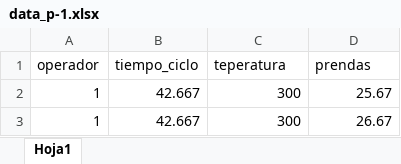
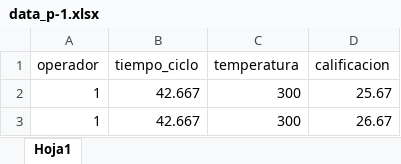
Before and after one commit to josemhenao/Python, an Excel workbook: Estadistica/Parcial/data_p-1.xlsx, sheet Hoja1, drawn as a sheet; only a part is shown; values as stored, in another font and other column widths than the file's, no borders; charts and pictures not drawn; the diff names each change by its address in the sheet, - before the commit and + after, or states it on an @@ line.

```diff
--- a/Estadistica/Parcial/data_p-1.xlsx (sheet Hoja1)
+++ b/Estadistica/Parcial/data_p-1.xlsx (sheet Hoja1)
-C1: teperatura
+C1: temperatura
-D1: prendas
+D1: calificacion
```
Also changed, not shown: 3 other files.
